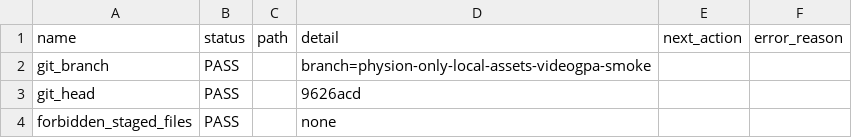
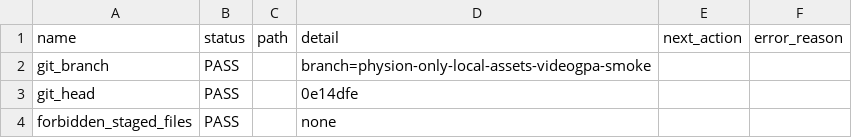
Before and after one commit to jh5117-debug/worldworld-phy, a CSV file: reports/migration/pai_handoff_status.csv, drawn as a sheet; only a part is shown; the diff covers the shown part only.

```diff
--- a/reports/migration/pai_handoff_status.csv
+++ b/reports/migration/pai_handoff_status.csv
@@ -2,3 +2,3 @@ name,status,path,detail,next_action,error_reason
 git_branch,PASS,,branch=physion-only-local-assets-videogpa-smoke,,
-git_head,PASS,,9626acd,,
+git_head,PASS,,0e14dfe,,
 forbidden_staged_files,PASS,,none,,
```
Also changed, not shown: 2 edited cells elsewhere in this file, reports/migration/phase0_preflight_status.csv, reports/physeditworld_50h/completion_audit/physeditworld_completion_matrix.csv, 13 other files.
